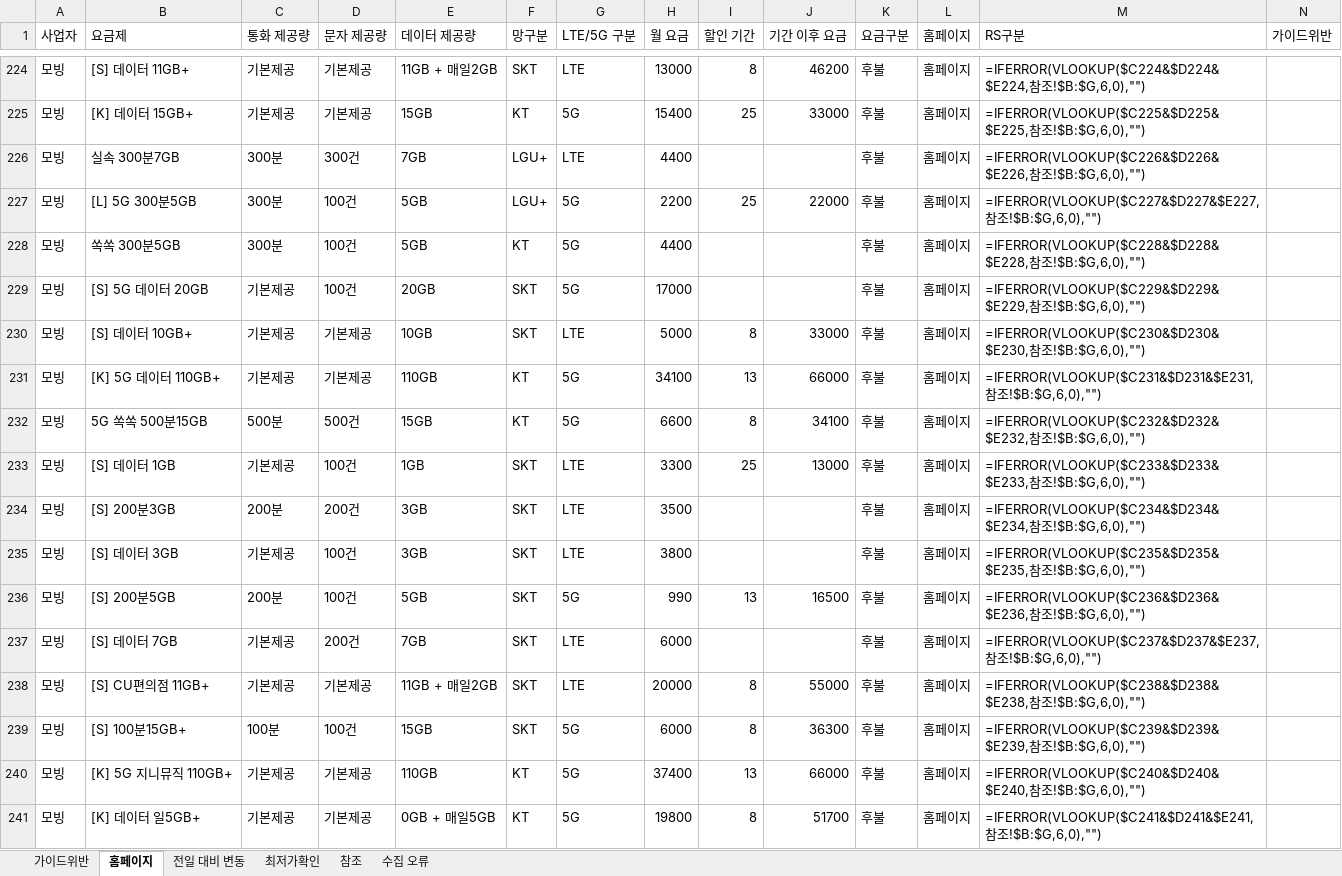
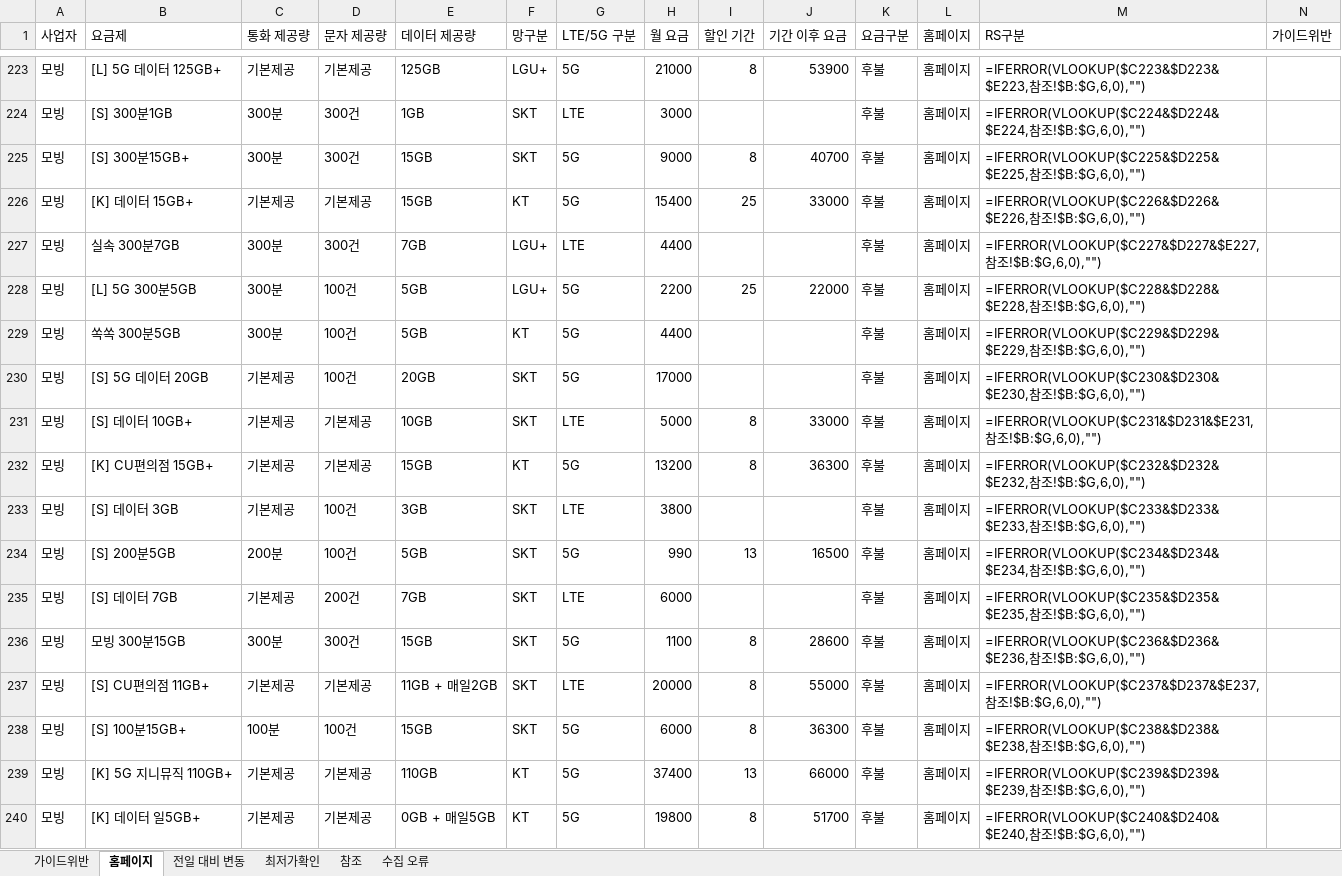
Before and after one commit to kjch444-sketchs/homepage_crawl, an Excel workbook: history/latest.xlsx, sheet 홈페이지, drawn as a sheet; only a part is shown, gaps mark what is left out; values as stored, in another font and other column widths than the file's, no borders; formulas without a stored value are shown as written; removed rows and columns are numbered as before the commit, all else as after; the diff covers the shown part only; the diff names each change by its address in the sheet, - before the commit and + after, or states it on an @@ line.

```diff
--- a/history/latest.xlsx (sheet 홈페이지)
+++ b/history/latest.xlsx (sheet 홈페이지)
-B223 (요금제): [S] 데이터 11GB+
+B223 (요금제): [L] 5G 데이터 125GB+
-E223 (데이터 제공량): 11GB + 매일2GB
+E223 (데이터 제공량): 125GB
-F223 (망구분): SKT
+F223 (망구분): LGU+
-G223 (LTE/5G 구분): LTE
+G223 (LTE/5G 구분): 5G
-H223 (월 요금): 13000
+H223 (월 요금): 21000
-J223 (기간 이후 요금): 46200
+J223 (기간 이후 요금): 53900
-M223 (RS구분): =IFERROR(VLOOKUP($C224&$D224&$E224,참조…
+M223 (RS구분): =IFERROR(VLOOKUP($C223&$D223&$E223,참조…
+row 224: 모빙 | [S] 300분1GB | 300분 | 300건 | 1GB | SKT | LTE | 3000 |  |  | 후불 | 홈페이지 | =IFERROR(VLOOKUP($C224&$D224&$E224,참조!$B:$G,6,0),"")
+row 225: 모빙 | [S] 300분15GB+ | 300분 | 300건 | 15GB | SKT | 5G | 9000 | 8 | 40700 | 후불 | 홈페이지 | =IFERROR(VLOOKUP($C225&$D225&$E225,참조!$B:$G,6,0),"")
-M226 (RS구분): =IFERROR(VLOOKUP($C225&$D225&$E225,참조…
+M226 (RS구분): =IFERROR(VLOOKUP($C226&$D226&$E226,참조…
-M227 (RS구분): =IFERROR(VLOOKUP($C226&$D226&$E226,참조…
+M227 (RS구분): =IFERROR(VLOOKUP($C227&$D227&$E227,참조…
-M228 (RS구분): =IFERROR(VLOOKUP($C227&$D227&$E227,참조…
+M228 (RS구분): =IFERROR(VLOOKUP($C228&$D228&$E228,참조…
-M229 (RS구분): =IFERROR(VLOOKUP($C228&$D228&$E228,참조…
+M229 (RS구분): =IFERROR(VLOOKUP($C229&$D229&$E229,참조…
-M230 (RS구분): =IFERROR(VLOOKUP($C229&$D229&$E229,참조…
+M230 (RS구분): =IFERROR(VLOOKUP($C230&$D230&$E230,참조…
-M231 (RS구분): =IFERROR(VLOOKUP($C230&$D230&$E230,참조…
+M231 (RS구분): =IFERROR(VLOOKUP($C231&$D231&$E231,참조…
-B232 (요금제): [K] 5G 데이터 110GB+
+B232 (요금제): [K] CU편의점 15GB+
-E232 (데이터 제공량): 110GB
+E232 (데이터 제공량): 15GB
-H232 (월 요금): 34100
+H232 (월 요금): 13200
-I232 (할인 기간): 13
+I232 (할인 기간): 8
-J232 (기간 이후 요금): 66000
+J232 (기간 이후 요금): 36300
-M232 (RS구분): =IFERROR(VLOOKUP($C231&$D231&$E231,참조…
+M232 (RS구분): =IFERROR(VLOOKUP($C232&$D232&$E232,참조…
-row 232: 모빙 | 5G 쏙쏙 500분15GB | 500분 | 500건 | 15GB | KT | 5G | 6600 | 8 | 34100 | 후불 | 홈페이지 | =IFERROR(VLOOKUP($C232&$D232&$E232,참조!$B:$G,6,0),"")
-row 233: 모빙 | [S] 데이터 1GB | 기본제공 | 100건 | 1GB | SKT | LTE | 3300 | 25 | 13000 | 후불 | 홈페이지 | =IFERROR(VLOOKUP($C233&$D233&$E233,참조!$B:$G,6,0),"")
-row 234: 모빙 | [S] 200분3GB | 200분 | 200건 | 3GB | SKT | LTE | 3500 |  |  | 후불 | 홈페이지 | =IFERROR(VLOOKUP($C234&$D234&$E234,참조!$B:$G,6,0),"")
-M233 (RS구분): =IFERROR(VLOOKUP($C235&$D235&$E235,참조…
+M233 (RS구분): =IFERROR(VLOOKUP($C233&$D233&$E233,참조…
-M234 (RS구분): =IFERROR(VLOOKUP($C236&$D236&$E236,참조…
+M234 (RS구분): =IFERROR(VLOOKUP($C234&$D234&$E234,참조…
-M235 (RS구분): =IFERROR(VLOOKUP($C237&$D237&$E237,참조…
+M235 (RS구분): =IFERROR(VLOOKUP($C235&$D235&$E235,참조…
+row 236: 모빙 | 모빙 300분15GB | 300분 | 300건 | 15GB | SKT | 5G | 1100 | 8 | 28600 | 후불 | 홈페이지 | =IFERROR(VLOOKUP($C236&$D236&$E236,참조!$B:$G,6,0),"")
-M237 (RS구분): =IFERROR(VLOOKUP($C238&$D238&$E238,참조…
+M237 (RS구분): =IFERROR(VLOOKUP($C237&$D237&$E237,참조…
-M238 (RS구분): =IFERROR(VLOOKUP($C239&$D239&$E239,참조…
+M238 (RS구분): =IFERROR(VLOOKUP($C238&$D238&$E238,참조…
-M239 (RS구분): =IFERROR(VLOOKUP($C240&$D240&$E240,참조…
+M239 (RS구분): =IFERROR(VLOOKUP($C239&$D239&$E239,참조…
-M240 (RS구분): =IFERROR(VLOOKUP($C241&$D241&$E241,참조…
+M240 (RS구분): =IFERROR(VLOOKUP($C240&$D240&$E240,참조…
```
Also changed, not shown: 17 added rows, 17 removed rows, 105 edited cells and cell formats elsewhere in this sheet, sheet 전일 대비 변동, sheet 가이드위반, 1 other file.
